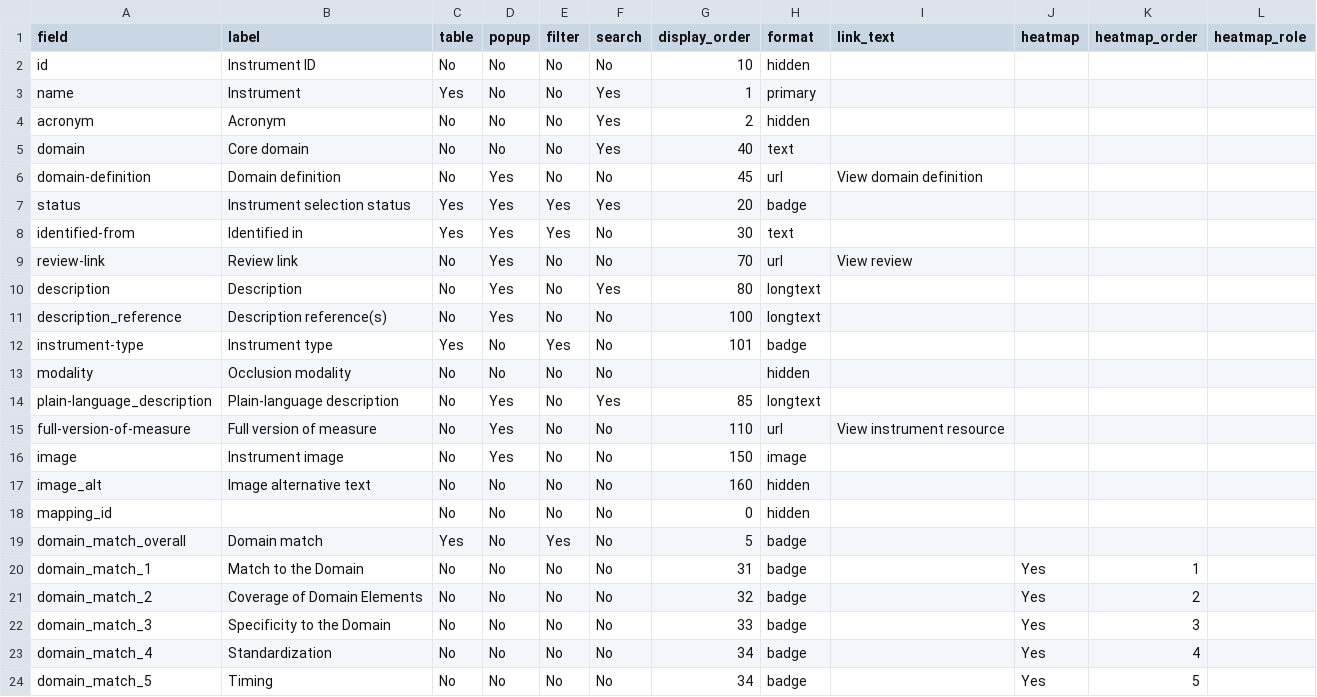
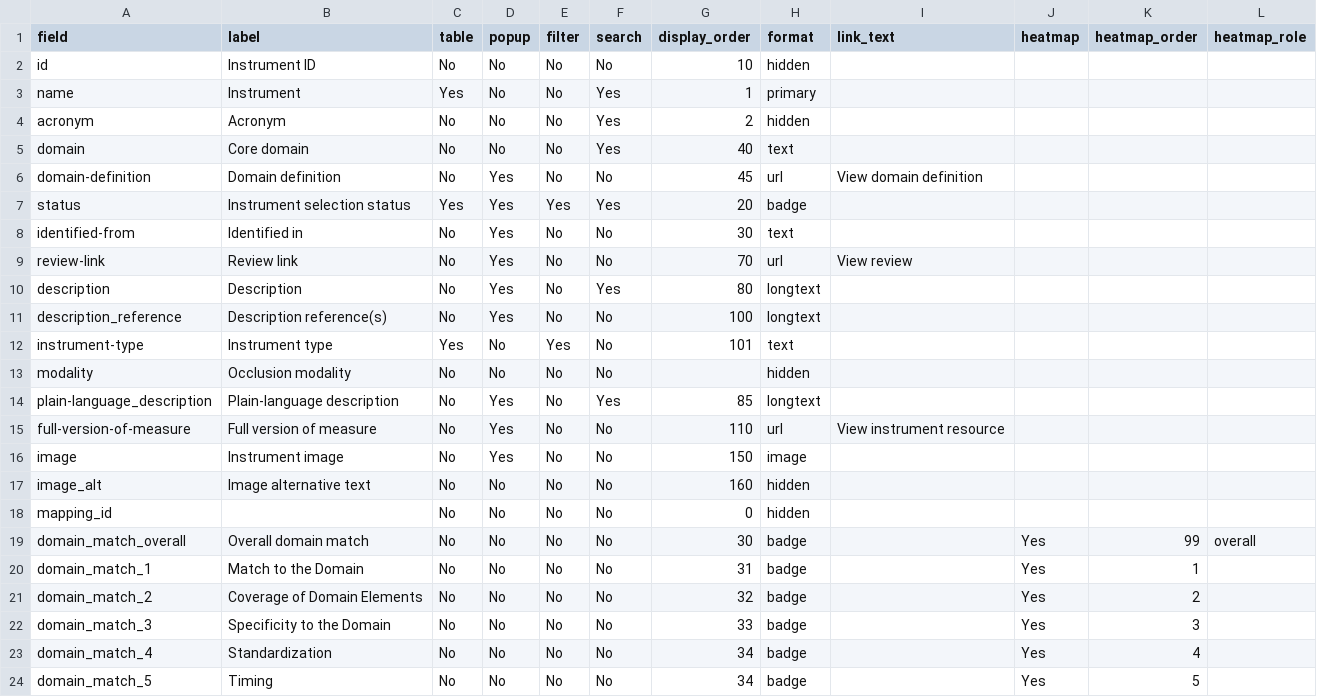
Before and after one commit to SeanFTPatterson/Aneurysm-Obliteration, a CSV file: data/fields.csv, drawn as a sheet; only a part is shown; the diff names each change by its address in the sheet, - before the commit and + after, or states it on an @@ line.

```diff
--- a/data/fields.csv
+++ b/data/fields.csv
-C8 (table): Yes
+C8 (table): No
-E8 (filter): Yes
+E8 (filter): No
-H12 (format): badge
+H12 (format): text
-B19 (label): Domain match
+B19 (label): Overall domain match
-C19 (table): Yes
+C19 (table): No
-E19 (filter): Yes
+E19 (filter): No
-G19 (display_order): 5
+G19 (display_order): 30
-J19 (heatmap): (empty)
+J19 (heatmap): Yes
-K19 (heatmap_order): (empty)
+K19 (heatmap_order): 99
-L19 (heatmap_role): (empty)
+L19 (heatmap_role): overall
```
Also changed, not shown: data/instruments.csv, 1 other file.
